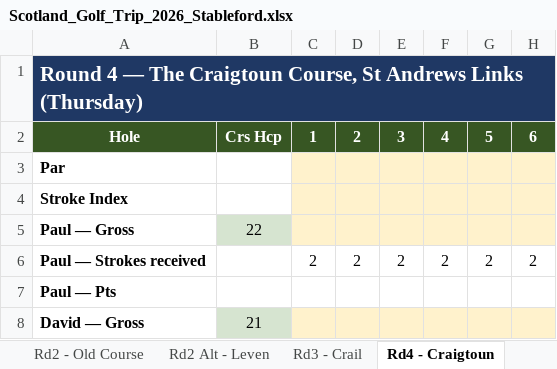
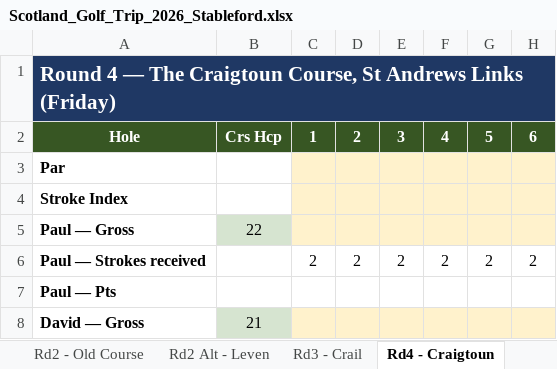
Before and after one commit to ADuggan716/scotland-golf-2026, an Excel workbook: Scotland_Golf_Trip_2026_Stableford.xlsx, sheet Rd4 - Craigtoun, drawn as a sheet; only a part is shown; values as stored, in another font and other column widths than the file's, no borders; the diff names each change by its address in the sheet, - before the commit and + after, or states it on an @@ line.

```diff
--- a/Scotland_Golf_Trip_2026_Stableford.xlsx (sheet Rd4 - Craigtoun)
+++ b/Scotland_Golf_Trip_2026_Stableford.xlsx (sheet Rd4 - Craigtoun)
-A1: …Andrews Links (Thursday)
+A1: …Andrews Links (Friday)
```
Also changed, not shown: sheet Rd2 Alt - Leven, sheet Course Handicaps, sheet Rules, sheet Leaderboard, sheet Rd3 - Crail, sheet Rd2 - Old Course.
